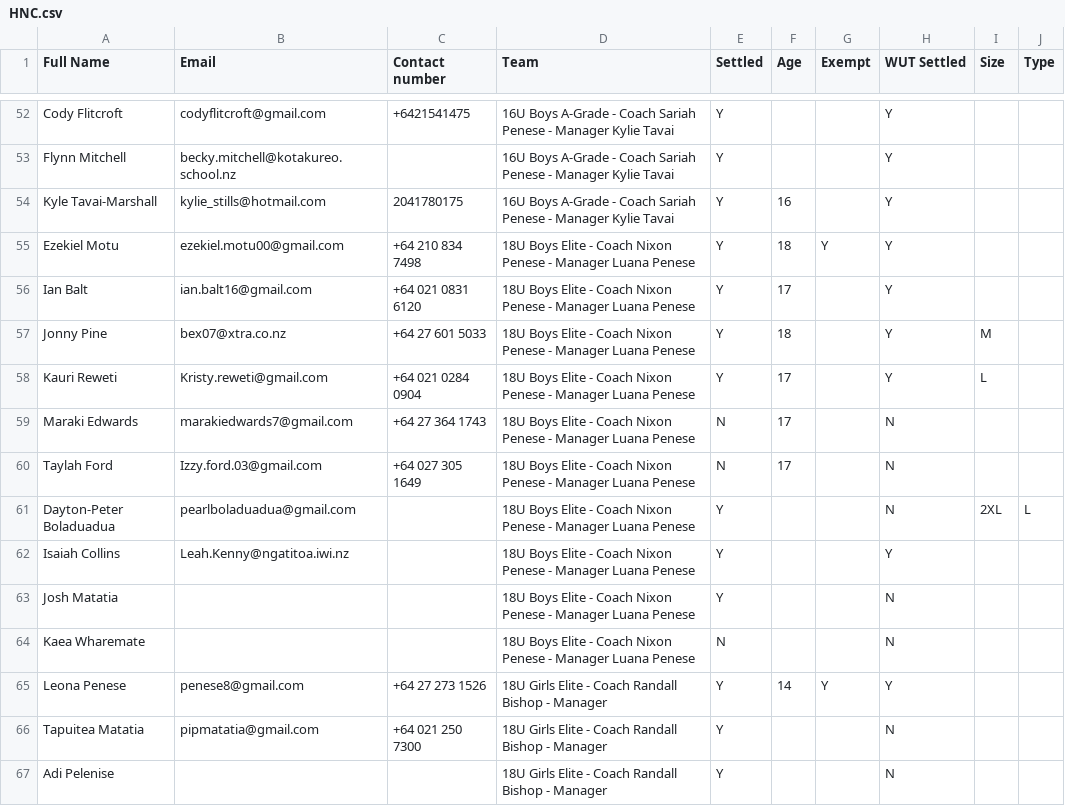
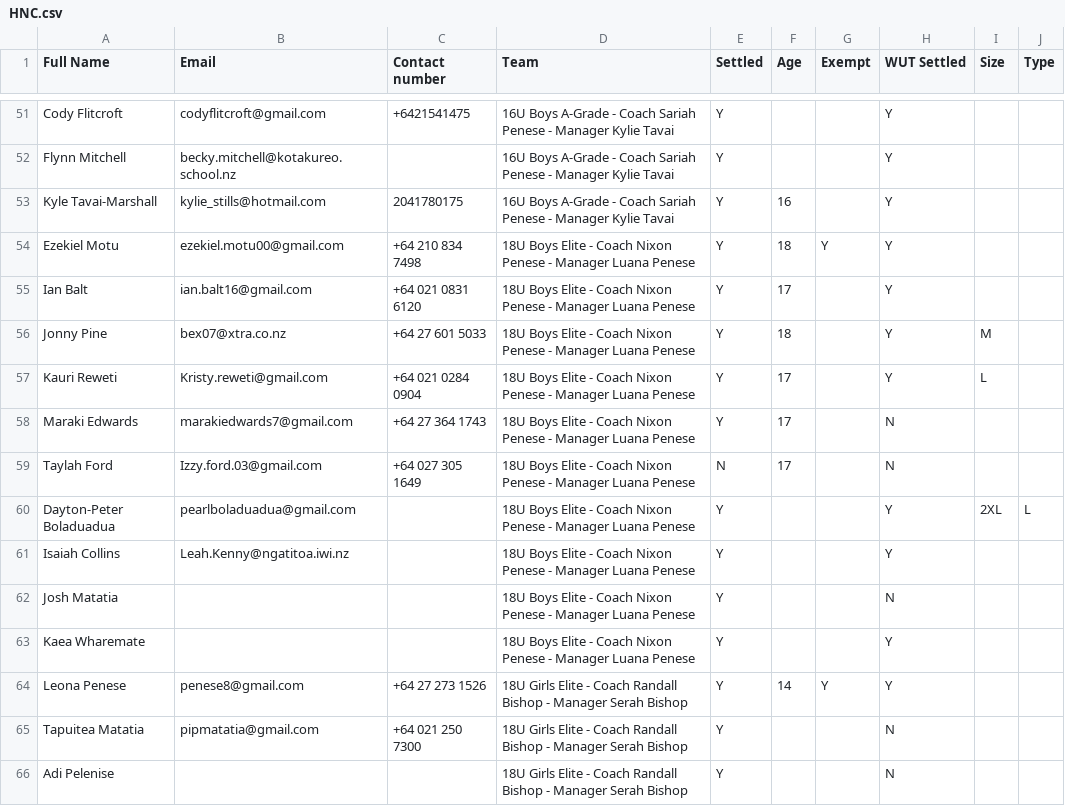
Before and after one commit to limonza/te-tai-hou-teams-2025, a CSV file: HNC.csv, drawn as a sheet; only a part is shown, gaps mark what is left out; the diff covers the shown part only.

```diff
--- a/HNC.csv
+++ b/HNC.csv
@@ -58,10 +57,10 @@ Jonny  Pine,bex07@xtra.co.nz,+64 27 601 5033,18U Boys Elite - Coach Nixon Penese
 Kauri Reweti,Kristy.reweti@gmail.com ,+64 021 0284 0904,18U Boys Elite - Coach Nixon Penese - Manager Luana Penese, Y,17,,Y,L,
-Maraki Edwards ,marakiedwards7@gmail.com,+64 27 364 1743,18U Boys Elite - Coach Nixon Penese - Manager Luana Penese, N,17,,N,,
+Maraki Edwards ,marakiedwards7@gmail.com,+64 27 364 1743,18U Boys Elite - Coach Nixon Penese - Manager Luana Penese, Y,17,,N,,
 Taylah Ford,Izzy.ford.03@gmail.com,+64 027 305 1649 ,18U Boys Elite - Coach Nixon Penese - Manager Luana Penese, N,17,,N,,
-Dayton-Peter Boladuadua,pearlboladuadua@gmail.com,,18U Boys Elite - Coach Nixon Penese - Manager Luana Penese, Y,,,N,2XL,L
+Dayton-Peter Boladuadua,pearlboladuadua@gmail.com,,18U Boys Elite - Coach Nixon Penese - Manager Luana Penese, Y,,,Y,2XL,L
 Isaiah Collins,Leah.Kenny@ngatitoa.iwi.nz,,18U Boys Elite - Coach Nixon Penese - Manager Luana Penese, Y,,,Y,,
 Josh Matatia,,,18U Boys Elite - Coach Nixon Penese - Manager Luana Penese, Y,,,N,,
-Kaea Wharemate,,,18U Boys Elite - Coach Nixon Penese - Manager Luana Penese, N,,,N,,
-Leona Penese,penese8@gmail.com,+64 27 273 1526,18U Girls Elite - Coach Randall Bishop - Manager , Y,14,Y,Y,,
-Tapuitea Matatia,pipmatatia@gmail.com,+64 021 250 7300,18U Girls Elite - Coach Randall Bishop - Manager , Y,,,N,,
-Adi Pelenise,,,18U Girls Elite - Coach Randall Bishop - Manager , Y,,,N,,
+Kaea Wharemate,,,18U Boys Elite - Coach Nixon Penese - Manager Luana Penese, Y,,,Y,,
+Leona Penese,penese8@gmail.com,+64 27 273 1526,18U Girls Elite - Coach Randall Bishop - Manager Serah Bishop, Y,14,Y,Y,,
+Tapuitea Matatia,pipmatatia@gmail.com,+64 021 250 7300,18U Girls Elite - Coach Randall Bishop - Manager Serah Bishop, Y,,,N,,
+Adi Pelenise,,,18U Girls Elite - Coach Randall Bishop - Manager Serah Bishop, Y,,,N,,
```
Also changed, not shown: 1 added row, 1 removed row and 62 edited cells elsewhere in this file.
